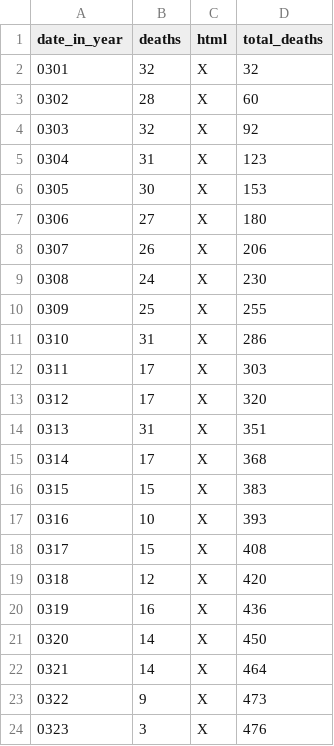
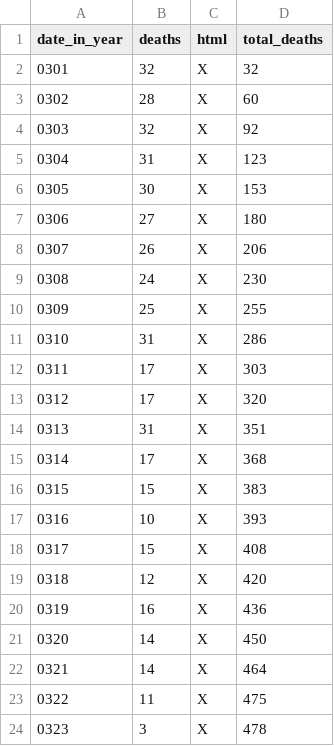
Before and after one commit to DeanLa/DeanLa.github.io, a CSV file: deaths/2017.csv, drawn as a sheet.

Commit message:
Data 2017-03-23 20:49:03.630427

```diff
--- a/deaths/2017.csv
+++ b/deaths/2017.csv
@@ -22,3 +22,3 @@ date_in_year,deaths,html,total_deaths
 0321,14,X,464
-0322,9,X,473
-0323,3,X,476
+0322,11,X,475
+0323,3,X,478
```
